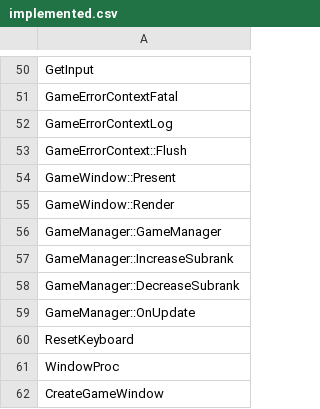
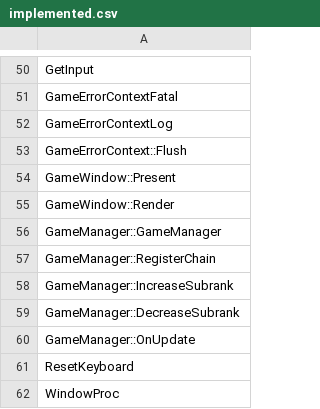
Before and after one commit to happyhavoc/th06, a CSV file: config/implemented.csv, drawn as a sheet; only a part is shown, gaps mark what is left out; the shorter side is filled out with more unchanged rows; the diff names each change by its address in the sheet, - before the commit and + after, or states it on an @@ line.

```diff
--- a/config/implemented.csv
+++ b/config/implemented.csv
+row 57: GameManager::RegisterChain
```
Also changed, not shown: config/globals.csv, config/stubbed.csv, 3 other files.
